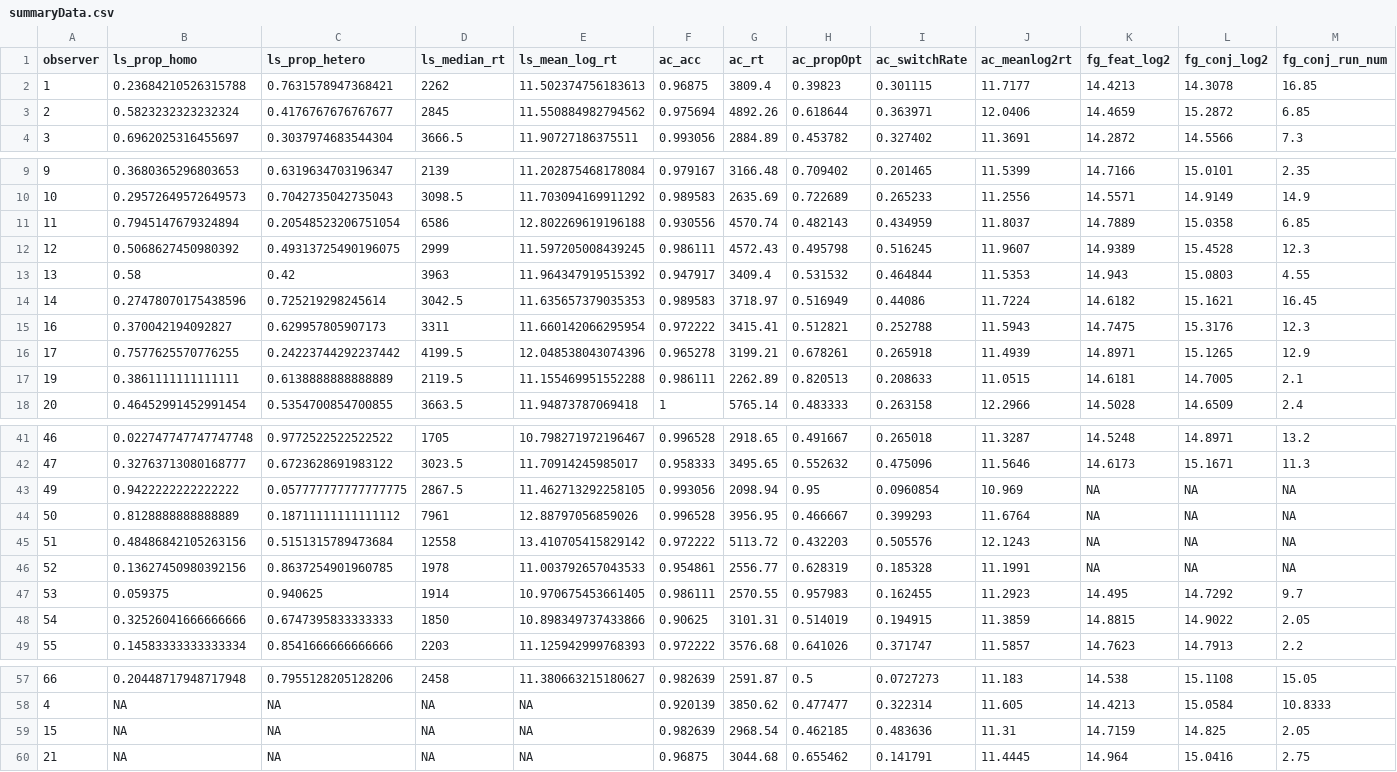
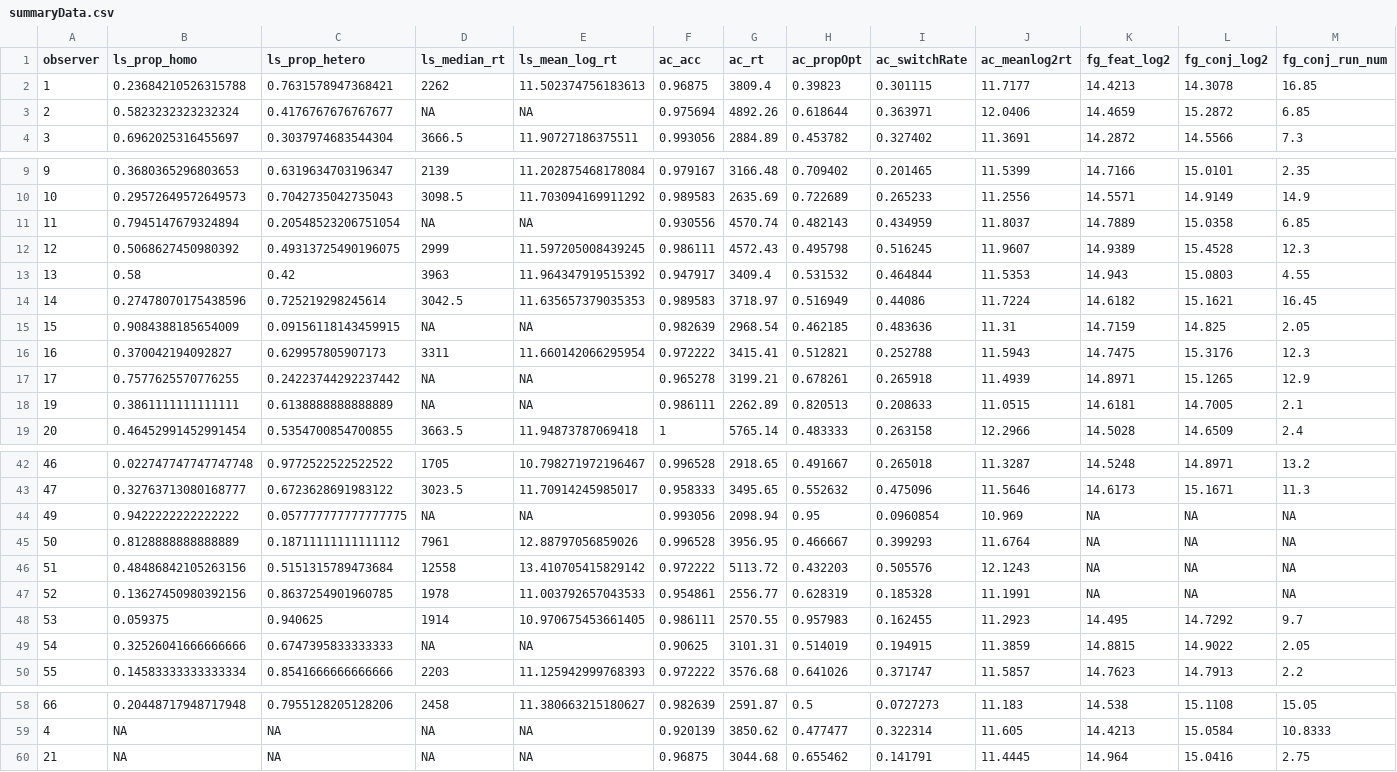
Before and after one commit to Riadsala/IndivDIffSearch, a CSV file: Scripts/summaryData.csv, drawn as a sheet; only a part is shown, gaps mark what is left out; removed rows and columns are numbered as before the commit, all else as after; rows hold the shown columns only; the diff names each change by its address in the sheet, - before the commit and + after, or states it on an @@ line.

```diff
--- a/Scripts/summaryData.csv
+++ b/Scripts/summaryData.csv
-D3 (ls_median_rt): 2845
+D3 (ls_median_rt): NA
-E3 (ls_mean_log_rt): 11.550884982794562
+E3 (ls_mean_log_rt): NA
-D11 (ls_median_rt): 6586
+D11 (ls_median_rt): NA
-E11 (ls_mean_log_rt): 12.802269619196188
+E11 (ls_mean_log_rt): NA
+row 15: 15 | 0.9084388185654009 | 0.09156118143459915 | NA | NA | 0.982639 | 2968.54 | 0.462185 | 0.483636 | 11.31 | 14.7159 | 14.825 | 2.05
-D17 (ls_median_rt): 4199.5
+D17 (ls_median_rt): NA
-E17 (ls_mean_log_rt): 12.048538043074396
+E17 (ls_mean_log_rt): NA
-D18 (ls_median_rt): 2119.5
+D18 (ls_median_rt): NA
-E18 (ls_mean_log_rt): 11.155469951552288
+E18 (ls_mean_log_rt): NA
-D44 (ls_median_rt): 2867.5
+D44 (ls_median_rt): NA
-E44 (ls_mean_log_rt): 11.462713292258105
+E44 (ls_mean_log_rt): NA
-D49 (ls_median_rt): 1850
+D49 (ls_median_rt): NA
-E49 (ls_mean_log_rt): 10.898349737433866
+E49 (ls_mean_log_rt): NA
-row 59: 15 | NA | NA | NA | NA | 0.982639 | 2968.54 | 0.462185 | 0.483636 | 11.31 | 14.7159 | 14.825 | 2.05
```
Also changed, not shown: Scripts/lineseg/scratch/lineseg_output.csv, 25 other files.
